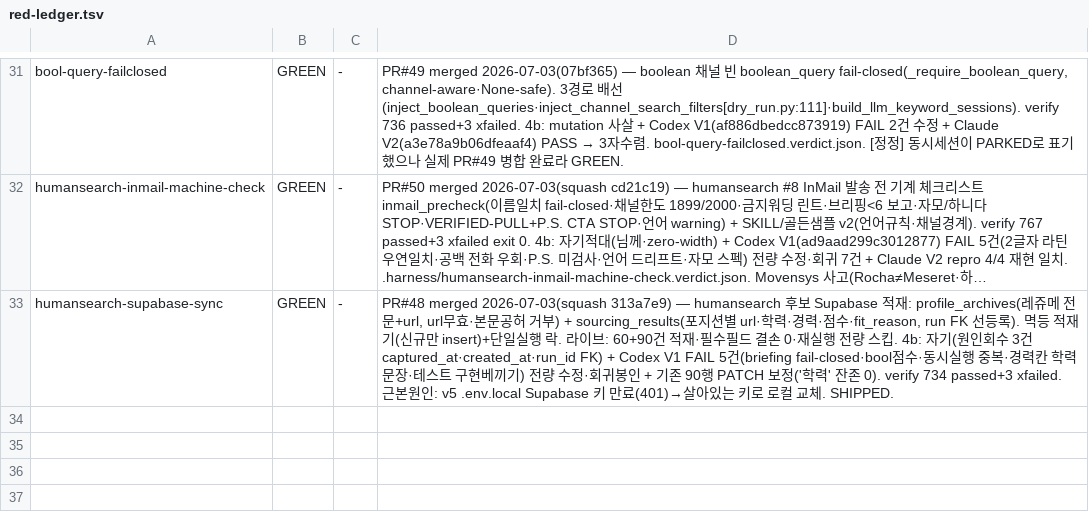
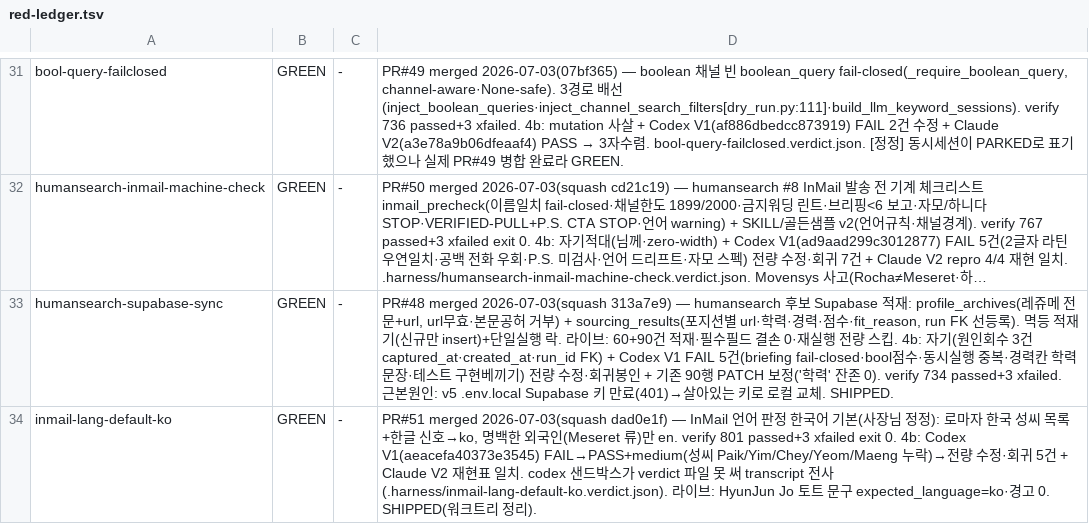
Before and after one commit to sangmokang/Valuehire_v5, a TSV file: .harness/red-ledger.tsv, drawn as a sheet; only a part is shown, gaps mark what is left out; long unchanged cells end in …; the diff names each change by its address in the sheet, - before the commit and + after, or states it on an @@ line.

```diff
--- a/.harness/red-ledger.tsv
+++ b/.harness/red-ledger.tsv
+row 34: inmail-lang-default-ko | GREEN | - | PR#51 merged 2026-07-03(squash dad0e1f) — InMail 언어 판정 한국어 기본(사장님 정정): 로마자 한국 성씨 목록+한글 신호→ko, 명백한 외국인(Meseret 류)만 en. verify 801 passed+3 xfailed exit 0. 4b: Codex V1(aeacefa40373e3545) FAIL→PASS+medium(성씨 Paik/Yim/Chey/Yeom/Maeng 누락)→전량 수정·회귀 5건 + Claude V2 재현표 일치. codex 샌드박스가 verdict 파일 못 써 transcript 전사(.harness/inmail-lang-default-ko.verdict.json). 라이브: HyunJun Jo 토트 문구 expected_language=ko·경고 0. SHIPPED(워크트리 정리).
```
